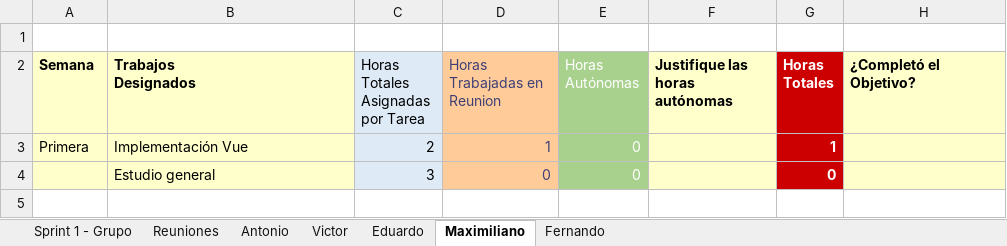
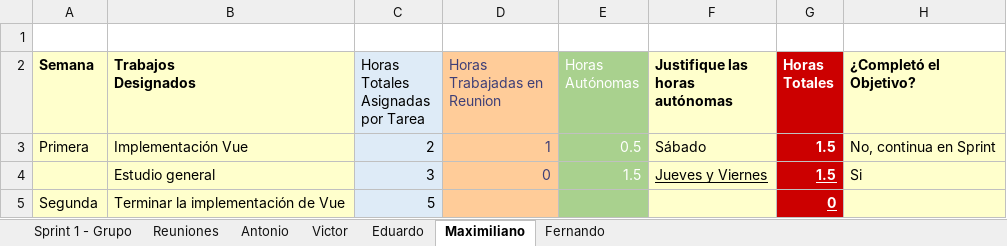
Before and after one commit to DarAkus1420/FCUD, an Excel workbook: Documentos/Sprints.xlsx, sheet Maximiliano, drawn as a sheet; values as stored, in another font and other column widths than the file's, no borders; table styles not drawn; the diff names each change by its address in the sheet, - before the commit and + after, or states it on an @@ line.

Commit message:
Actualizado el documento de los Sprints
Con lo realizado durante la reunión

```diff
--- a/Documentos/Sprints.xlsx (sheet Maximiliano)
+++ b/Documentos/Sprints.xlsx (sheet Maximiliano)
-E3 (Horas Autónomas): 0
+E3 (Horas Autónomas): 0.5
-F3 (Justifique las horas autónomas): (empty)
+F3 (Justifique las horas autónomas): Sábado
-G3 (Horas Totales): 1
+G3 (Horas Totales): 1.5
-H3 (¿Completó el Objetivo?): (empty)
+H3 (¿Completó el Objetivo?): No, continua en Sprint
-E4 (Horas Autónomas): 0
+E4 (Horas Autónomas): 1.5
-F4 (Justifique las horas autónomas): (empty)
+F4 (Justifique las horas autónomas): Jueves y Viernes
-G4 (Horas Totales): 0
+G4 (Horas Totales): 1.5
-G4 underline: off
+G4 underline: on
-H4 (¿Completó el Objetivo?): (empty)
+H4 (¿Completó el Objetivo?): Si
+row 5: Segunda | Terminar la implementación de Vue | 5 |  |  |  | 0
```
Also changed, not shown: sheet Sprint 1 - Grupo, sheet Victor, sheet Fernando, sheet Reuniones, sheet Eduardo, sheet Antonio, formulas that keep their value, charts or pictures.
